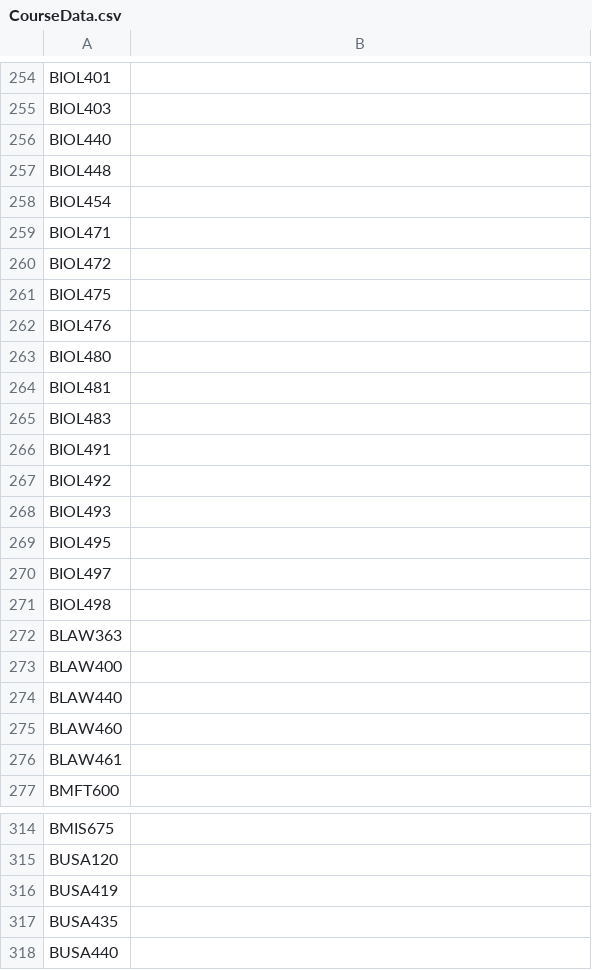
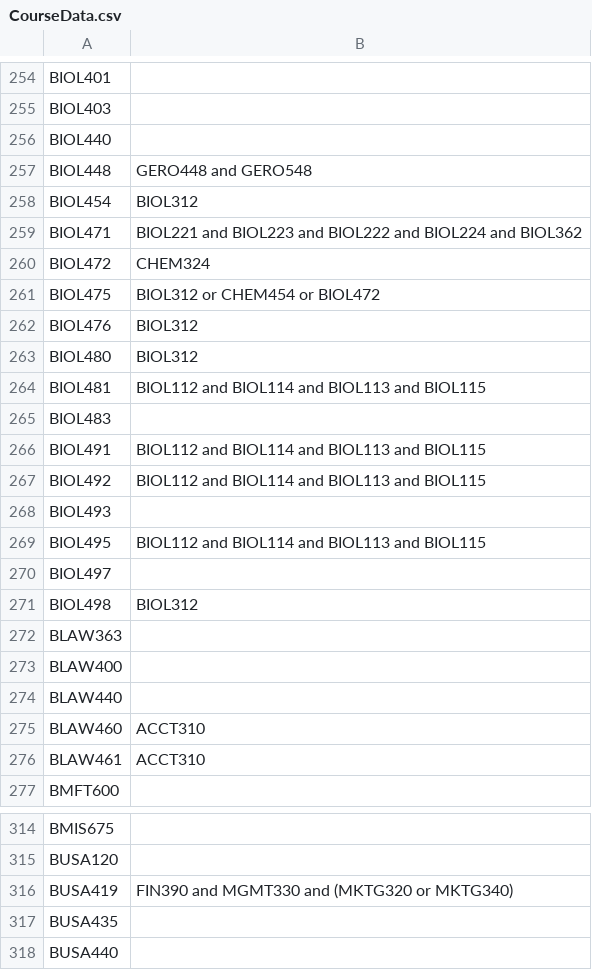
Before and after one commit to alani-adams/16F_SE_GradePrereqs_TeamPurple, a CSV file: TeamPurple_GradePrerequisites/CourseData.csv, drawn as a sheet; only a part is shown, gaps mark what is left out; the diff covers the shown part only.

```diff
--- a/TeamPurple_GradePrerequisites/CourseData.csv
+++ b/TeamPurple_GradePrerequisites/CourseData.csv
@@ -256,17 +256,17 @@ BIOL403,
 BIOL440,
-BIOL448,
-BIOL454,
-BIOL471,
-BIOL472,
-BIOL475,
-BIOL476,
-BIOL480,
-BIOL481,
+BIOL448,GERO448 and GERO548
+BIOL454,BIOL312
+BIOL471,BIOL221 and BIOL223 and BIOL222 and BIOL224 and BIOL362
+BIOL472,CHEM324
+BIOL475,BIOL312 or CHEM454 or BIOL472
+BIOL476,BIOL312
+BIOL480,BIOL312
+BIOL481,BIOL112 and BIOL114 and BIOL113 and BIOL115
 BIOL483,
-BIOL491,
-BIOL492,
+BIOL491,BIOL112 and BIOL114 and BIOL113 and BIOL115
+BIOL492,BIOL112 and BIOL114 and BIOL113 and BIOL115
 BIOL493,
-BIOL495,
+BIOL495,BIOL112 and BIOL114 and BIOL113 and BIOL115
 BIOL497,
-BIOL498,
+BIOL498,BIOL312
 BLAW363,
@@ -274,4 +274,4 @@ BLAW400,
 BLAW440,
-BLAW460,
-BLAW461,
+BLAW460,ACCT310
+BLAW461,ACCT310
 BMFT600,
@@ -315,3 +315,3 @@ BMIS675,
 BUSA120,
-BUSA419,
+BUSA419,FIN390 and MGMT330 and (MKTG320 or MKTG340)
 BUSA435,
```
Also changed, not shown: 22 edited cells elsewhere in this file.
